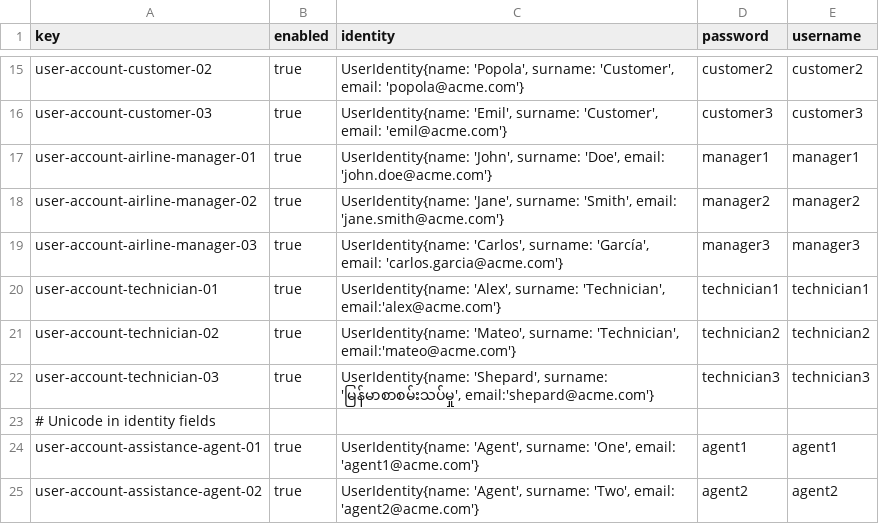
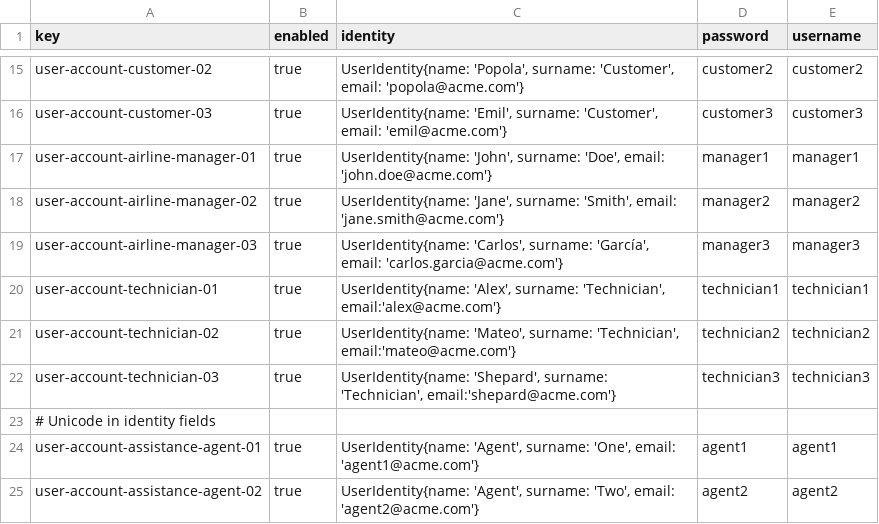
Before and after one commit to DP2-C1-037/Acme-ANS-D04, a CSV file: src/main/resources/WEB-INF/data/sample/user-account.csv, drawn as a sheet; only a part is shown, gaps mark what is left out.

```diff
--- a/src/main/resources/WEB-INF/data/sample/user-account.csv
+++ b/src/main/resources/WEB-INF/data/sample/user-account.csv
@@ -21,3 +21,3 @@ user-account-technician-01,true,"UserIdentity{name: 'Alex', surname: 'Technician
 user-account-technician-02,true,"UserIdentity{name: 'Mateo', surname: 'Technician', email:'mateo@acme.com'}",technician2,technician2
-user-account-technician-03,true,"UserIdentity{name: 'Shepard', surname: 'မြန်မာစာစမ်းသပ်မှု', email:'shepard@acme.com'}",technician3,technician3
+user-account-technician-03,true,"UserIdentity{name: 'Shepard', surname: 'Technician', email:'shepard@acme.com'}",technician3,technician3
 # Unicode in identity fields
```
Also changed, not shown: src/main/resources/WEB-INF/data/sample/technician.csv.
